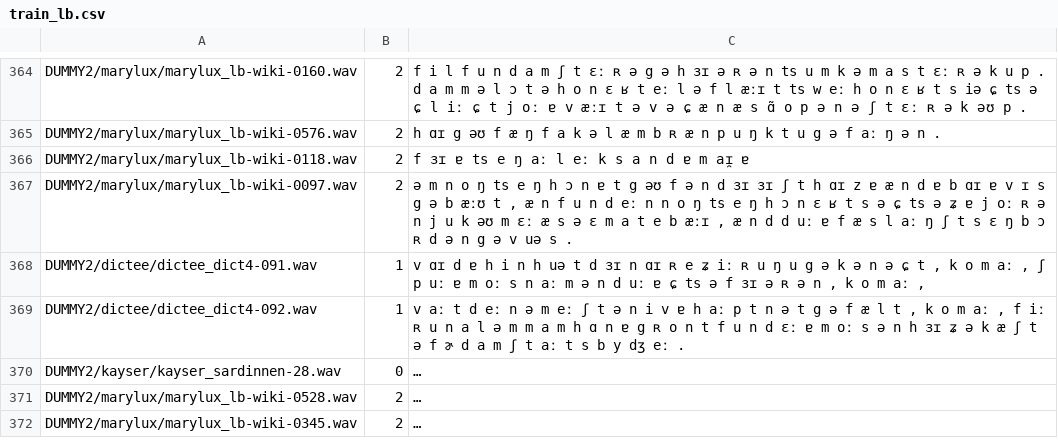
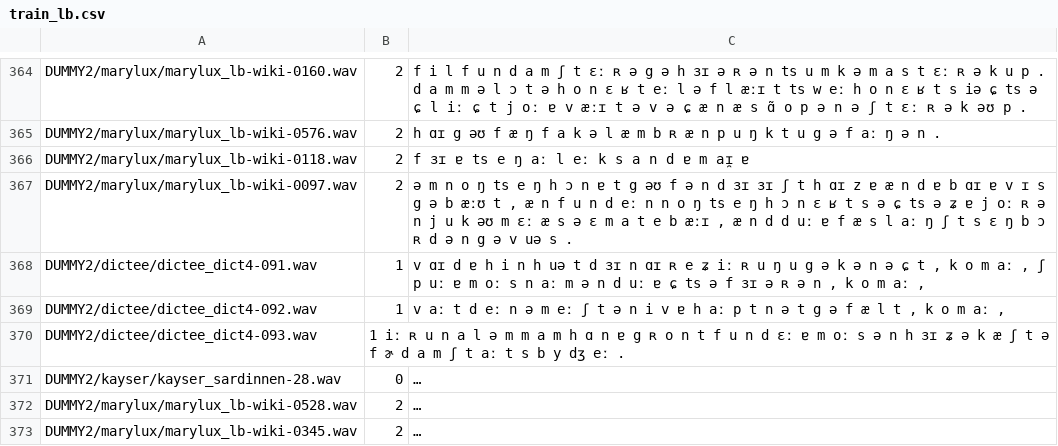
Before and after one commit to mbarnig/vits, a CSV file: filelists/train_lb.csv, drawn as a sheet; only a part is shown, gaps mark what is left out; long unchanged cells end in …; the diff names each change by its address in the sheet, - before the commit and + after, or states it on an @@ line.

Commit message:
Update train_lb.csv

```diff
--- a/filelists/train_lb.csv
+++ b/filelists/train_lb.csv
-C369: …o m aː , f iː ʀ u n a l ə m m a m h ɑ n ɐ g ʀ o n t f u n d ɛː ɐ m oː s ə n h ɜɪ ʑ ə k æ ʃ t ə f ɚ d a m ʃ t aː t s b y dʒ eː .
+C369: …o m aː ,
+row 370: DUMMY2/dictee/dictee_dict4-093.wav | 1 iː ʀ u n a l ə m m a m h ɑ n ɐ g ʀ o n t f u n d ɛː ɐ m oː s ə n h ɜɪ ʑ ə k æ ʃ t ə f ɚ d a m ʃ t aː t s b y dʒ eː .
```
